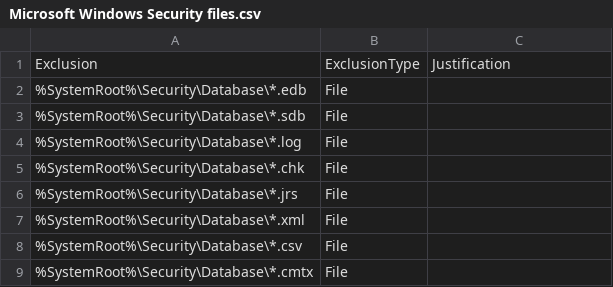
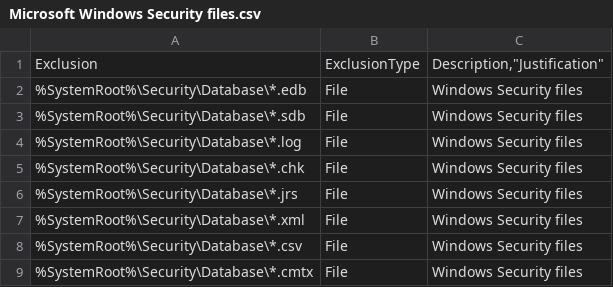
Before and after one commit to j81blog/AntivirusExclusions, a CSV file: Microsoft Windows Security files.csv, drawn as a sheet; the diff names each change by its address in the sheet, - before the commit and + after, or states it on an @@ line.

Commit message:
Exclusion update, added index and field description added

```diff
--- a/Microsoft Windows Security files.csv
+++ b/Microsoft Windows Security files.csv
-C1: Justification
+C1: Description,"Justification"
-C2:C9: (empty)
+C2:C9: Windows Security files
```
Also changed, not shown: Microsoft Windows Update.csv, 17 other files.
